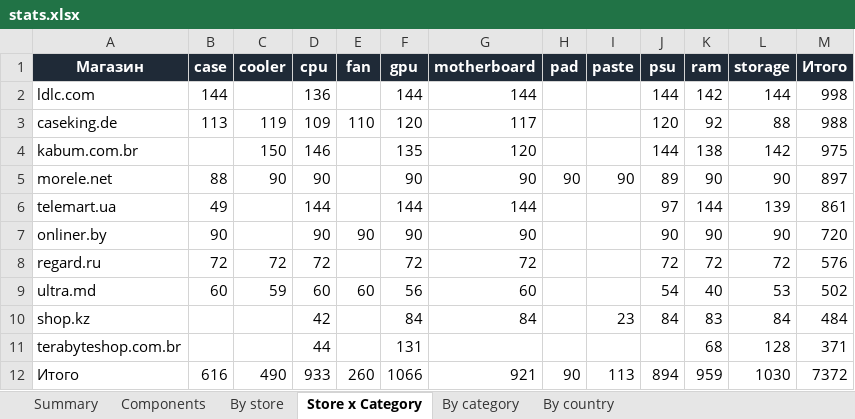
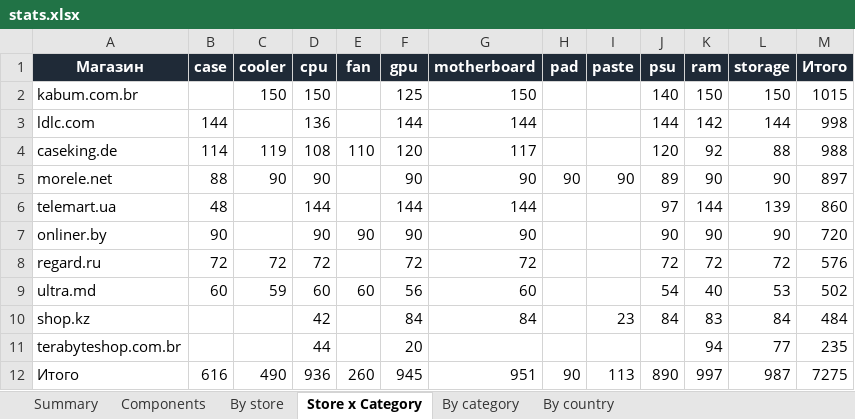
Before and after one commit to Dwarfpt/pcwatt-prices, an Excel workbook: stats.xlsx, sheet Store x Category, drawn as a sheet; values as stored, in another font and other column widths than the file's, no borders; removed rows and columns are numbered as before the commit, all else as after; the diff names each change by its address in the sheet, - before the commit and + after, or states it on an @@ line.

```diff
--- a/stats.xlsx (sheet Store x Category)
+++ b/stats.xlsx (sheet Store x Category)
+row 2: kabum.com.br |  | 150 | 150 |  | 125 | 150 |  |  | 140 | 150 | 150 | 1015
-B4 (case): 113
+B4 (case): 114
-D4 (cpu): 109
+D4 (cpu): 108
-row 4: kabum.com.br |  | 150 | 146 |  | 135 | 120 |  |  | 144 | 138 | 142 | 975
-B6 (case): 49
+B6 (case): 48
-M6 (Итого): 861
+M6 (Итого): 860
-F11 (gpu): 131
+F11 (gpu): 20
-K11 (ram): 68
+K11 (ram): 94
-L11 (storage): 128
+L11 (storage): 77
-M11 (Итого): 371
+M11 (Итого): 235
-D12 (cpu): 933
+D12 (cpu): 936
-F12 (gpu): 1066
+F12 (gpu): 945
-G12 (motherboard): 921
+G12 (motherboard): 951
-J12 (psu): 894
+J12 (psu): 890
-K12 (ram): 959
+K12 (ram): 997
-L12 (storage): 1030
+L12 (storage): 987
-M12 (Итого): 7372
+M12 (Итого): 7275
```
Also changed, not shown: sheet Components, sheet By category, sheet By store, sheet Summary, sheet By country, 3 other files.
